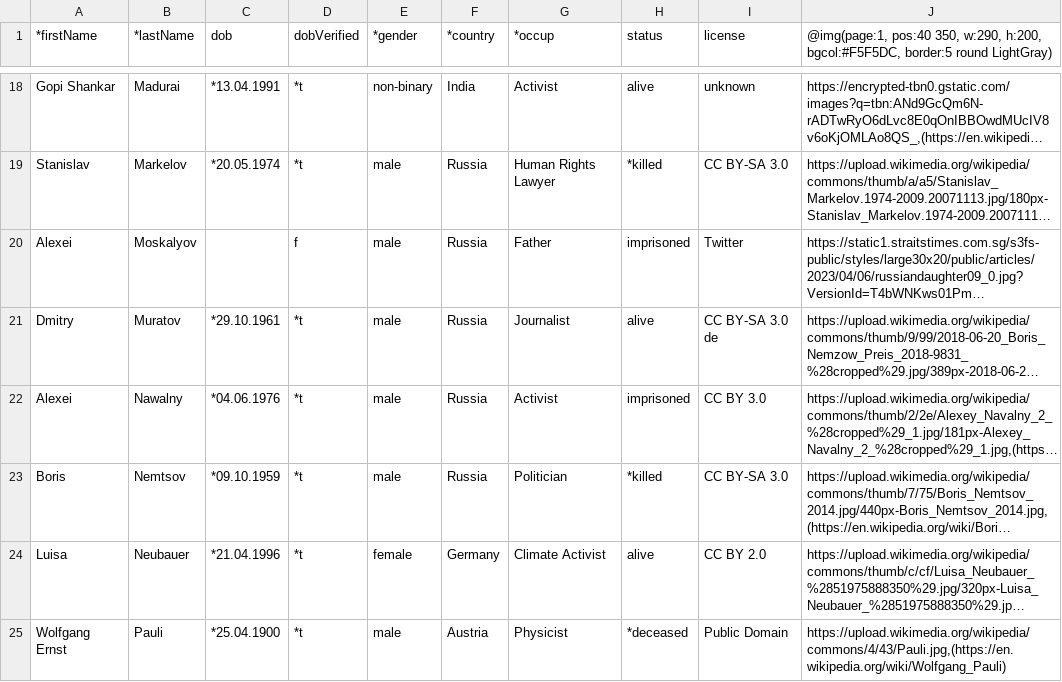
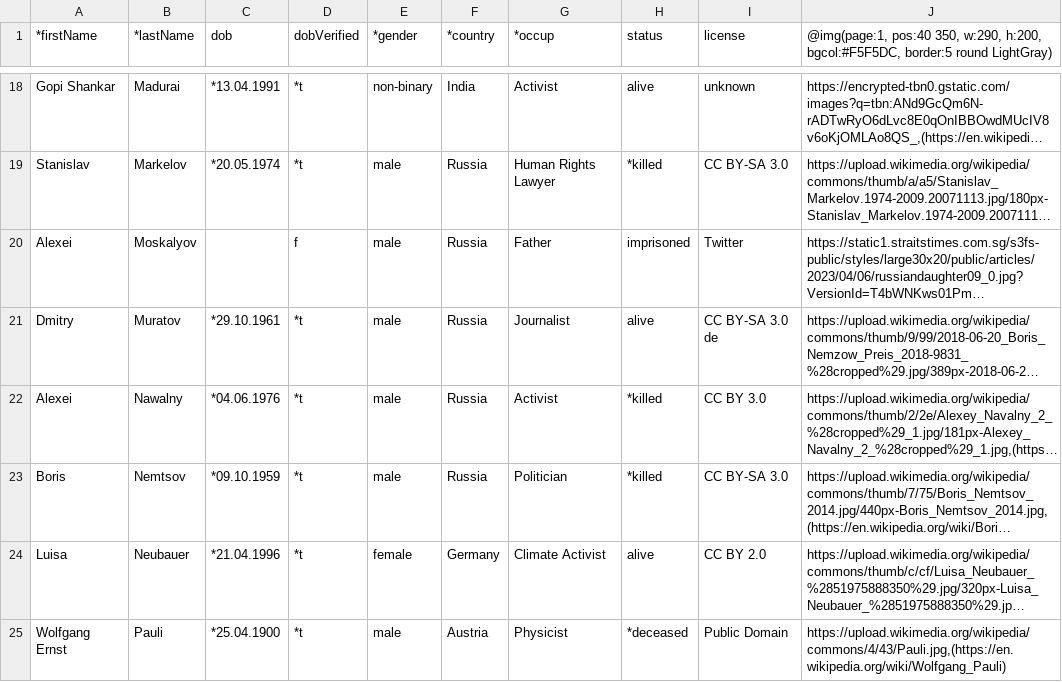
Before and after one commit to pdfcpu/pdfcpu, a CSV file: pkg/samples/form/multifill/csv/person.csv, drawn as a sheet; only a part is shown, gaps mark what is left out; long unchanged cells end in …; the diff names each change by its address in the sheet, - before the commit and + after, or states it on an @@ line.

```diff
--- a/pkg/samples/form/multifill/csv/person.csv
+++ b/pkg/samples/form/multifill/csv/person.csv
-H22 (status): imprisoned
+H22 (status): *killed
```
Also changed, not shown: 21 other files.
